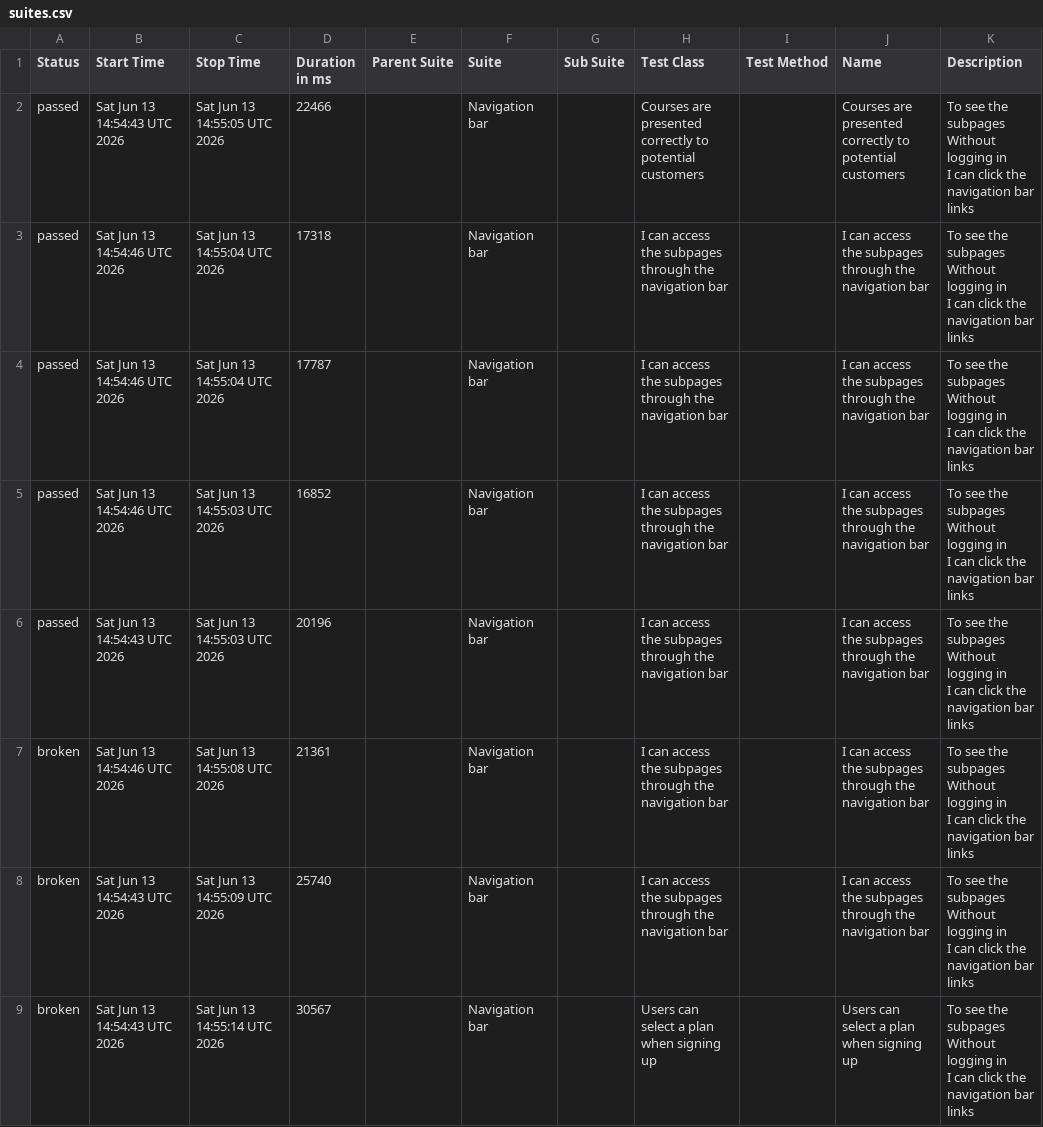
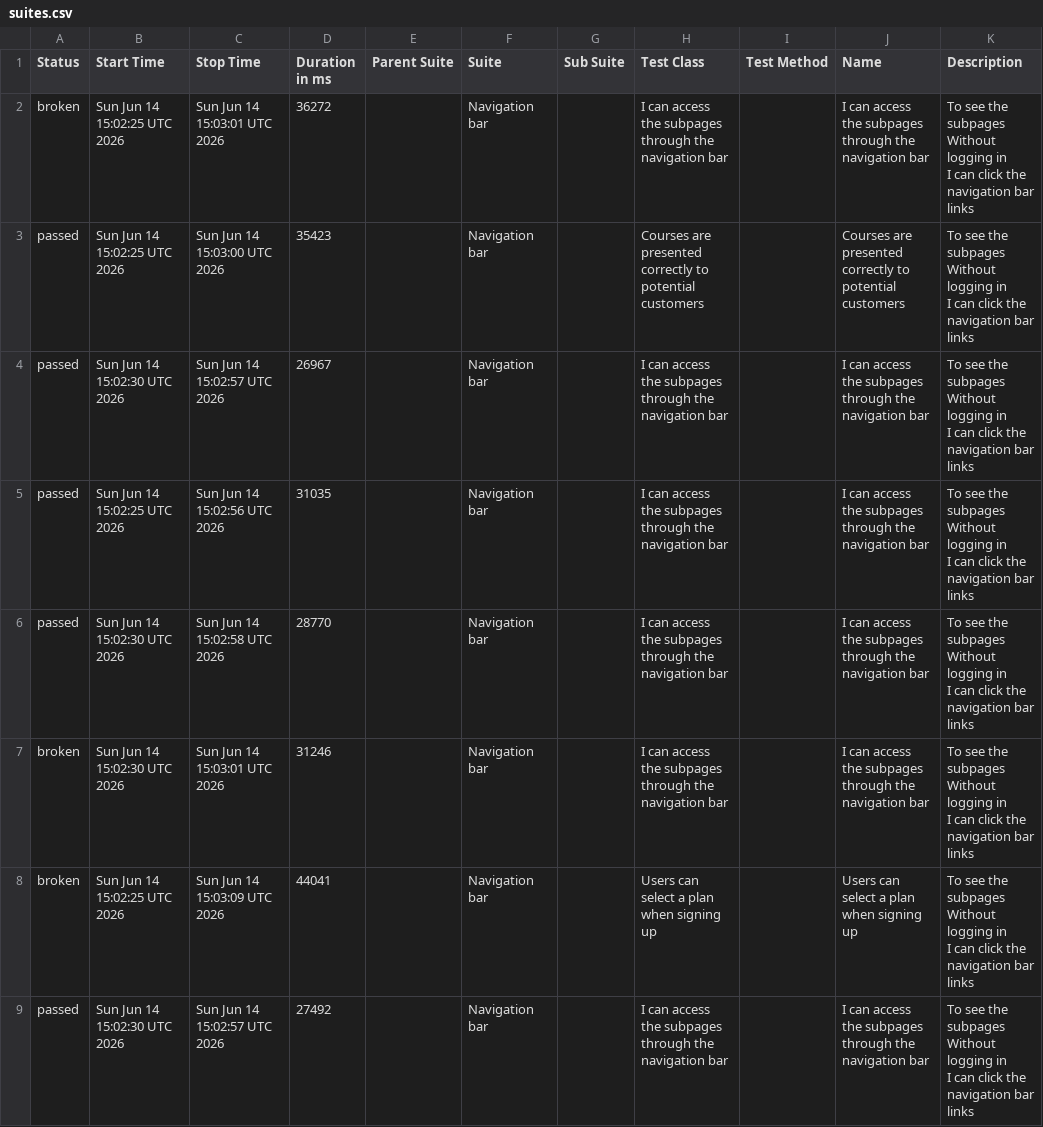
Before and after one commit to ingmarcela27/ci-reporting-building-block, a CSV file: allureReport/data/suites.csv, drawn as a sheet.

```diff
--- a/allureReport/data/suites.csv
+++ b/allureReport/data/suites.csv
@@ -1,25 +1,25 @@
 "Status","Start Time","Stop Time","Duration in ms","Parent Suite","Suite","Sub Suite","Test Class","Test Method","Name","Description"
-"passed","Sat Jun 13 14:54:43 UTC 2026","Sat Jun 13 14:55:05 UTC 2026","22466","","Navigation bar","","Courses are presented correctly to potential customers","","Courses are presented correctly to potential customers","  To see the subpages
-  Without logging in
-  I can click the navigation bar links"
-"passed","Sat Jun 13 14:54:46 UTC 2026","Sat Jun 13 14:55:04 UTC 2026","17318","","Navigation bar","","I can access the subpages through the navigation bar","","I can access the subpages through the navigation bar","  To see the subpages
-  Without logging in
-  I can click the navigation bar links"
-"passed","Sat Jun 13 14:54:46 UTC 2026","Sat Jun 13 14:55:04 UTC 2026","17787","","Navigation bar","","I can access the subpages through the navigation bar","","I can access the subpages through the navigation bar","  To see the subpages
-  Without logging in
-  I can click the navigation bar links"
-"passed","Sat Jun 13 14:54:46 UTC 2026","Sat Jun 13 14:55:03 UTC 2026","16852","","Navigation bar","","I can access the subpages through the navigation bar","","I can access the subpages through the navigation bar","  To see the subpages
-  Without logging in
-  I can click the navigation bar links"
-"passed","Sat Jun 13 14:54:43 UTC 2026","Sat Jun 13 14:55:03 UTC 2026","20196","","Navigation bar","","I can access the subpages through the navigation bar","","I can access the subpages through the navigation bar","  To see the subpages
-  Without logging in
-  I can click the navigation bar links"
-"broken","Sat Jun 13 14:54:46 UTC 2026","Sat Jun 13 14:55:08 UTC 2026","21361","","Navigation bar","","I can access the subpages through the navigation bar","","I can access the subpages through the navigation bar","  To see the subpages
-  Without logging in
-  I can click the navigation bar links"
-"broken","Sat Jun 13 14:54:43 UTC 2026","Sat Jun 13 14:55:09 UTC 2026","25740","","Navigation bar","","I can access the subpages through the navigation bar","","I can access the subpages through the navigation bar","  To see the subpages
-  Without logging in
-  I can click the navigation bar links"
-"broken","Sat Jun 13 14:54:43 UTC 2026","Sat Jun 13 14:55:14 UTC 2026","30567","","Navigation bar","","Users can select a plan when signing up","","Users can select a plan when signing up","  To see the subpages
-  Without logging in
-  I can click the navigation bar links"
+"broken","Sun Jun 14 15:02:25 UTC 2026","Sun Jun 14 15:03:01 UTC 2026","36272","","Navigation bar","","I can access the subpages through the navigation bar","","I can access the subpages through the navigation bar","  To see the subpages
+  Without logging in
+  I can click the navigation bar links"
+"passed","Sun Jun 14 15:02:25 UTC 2026","Sun Jun 14 15:03:00 UTC 2026","35423","","Navigation bar","","Courses are presented correctly to potential customers","","Courses are presented correctly to potential customers","  To see the subpages
+  Without logging in
+  I can click the navigation bar links"
+"passed","Sun Jun 14 15:02:30 UTC 2026","Sun Jun 14 15:02:57 UTC 2026","26967","","Navigation bar","","I can access the subpages through the navigation bar","","I can access the subpages through the navigation bar","  To see the subpages
+  Without logging in
+  I can click the navigation bar links"
+"passed","Sun Jun 14 15:02:25 UTC 2026","Sun Jun 14 15:02:56 UTC 2026","31035","","Navigation bar","","I can access the subpages through the navigation bar","","I can access the subpages through the navigation bar","  To see the subpages
+  Without logging in
+  I can click the navigation bar links"
+"passed","Sun Jun 14 15:02:30 UTC 2026","Sun Jun 14 15:02:58 UTC 2026","28770","","Navigation bar","","I can access the subpages through the navigation bar","","I can access the subpages through the navigation bar","  To see the subpages
+  Without logging in
+  I can click the navigation bar links"
+"broken","Sun Jun 14 15:02:30 UTC 2026","Sun Jun 14 15:03:01 UTC 2026","31246","","Navigation bar","","I can access the subpages through the navigation bar","","I can access the subpages through the navigation bar","  To see the subpages
+  Without logging in
+  I can click the navigation bar links"
+"broken","Sun Jun 14 15:02:25 UTC 2026","Sun Jun 14 15:03:09 UTC 2026","44041","","Navigation bar","","Users can select a plan when signing up","","Users can select a plan when signing up","  To see the subpages
+  Without logging in
+  I can click the navigation bar links"
+"passed","Sun Jun 14 15:02:30 UTC 2026","Sun Jun 14 15:02:57 UTC 2026","27492","","Navigation bar","","I can access the subpages through the navigation bar","","I can access the subpages through the navigation bar","  To see the subpages
+  Without logging in
+  I can click the navigation bar links"
```
Also changed, not shown: 38 other files.
